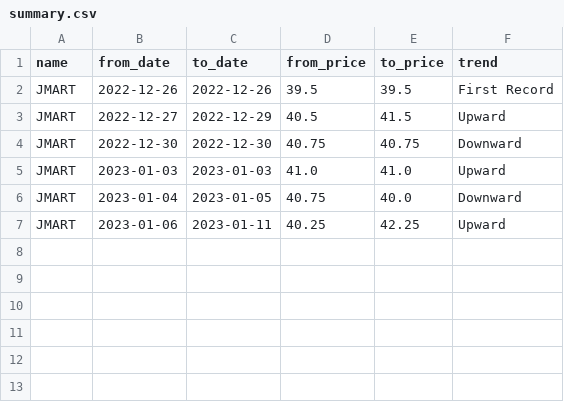
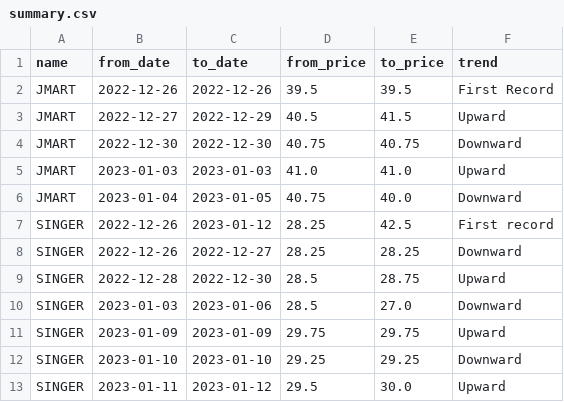
Before and after one commit to santimcs/A7, a CSV file: CSV/summary.csv, drawn as a sheet; removed rows and columns are numbered as before the commit, all else as after; the diff names each change by its address in the sheet, - before the commit and + after, or states it on an @@ line.

```diff
--- a/CSV/summary.csv
+++ b/CSV/summary.csv
-row 7: JMART | 2023-01-06 | 2023-01-11 | 40.25 | 42.25 | Upward
+row 7: SINGER | 2022-12-26 | 2023-01-12 | 28.25 | 42.5 | First record
+row 8: SINGER | 2022-12-26 | 2022-12-27 | 28.25 | 28.25 | Downward
+row 9: SINGER | 2022-12-28 | 2022-12-30 | 28.5 | 28.75 | Upward
+row 10: SINGER | 2023-01-03 | 2023-01-06 | 28.5 | 27.0 | Downward
+row 11: SINGER | 2023-01-09 | 2023-01-09 | 29.75 | 29.75 | Upward
+row 12: SINGER | 2023-01-10 | 2023-01-10 | 29.25 | 29.25 | Downward
+row 13: SINGER | 2023-01-11 | 2023-01-12 | 29.5 | 30.0 | Upward
```
Also changed, not shown: Data/5-day-average.csv, Data/Quarterly-Price-by-Name.csv, 18 other files.
